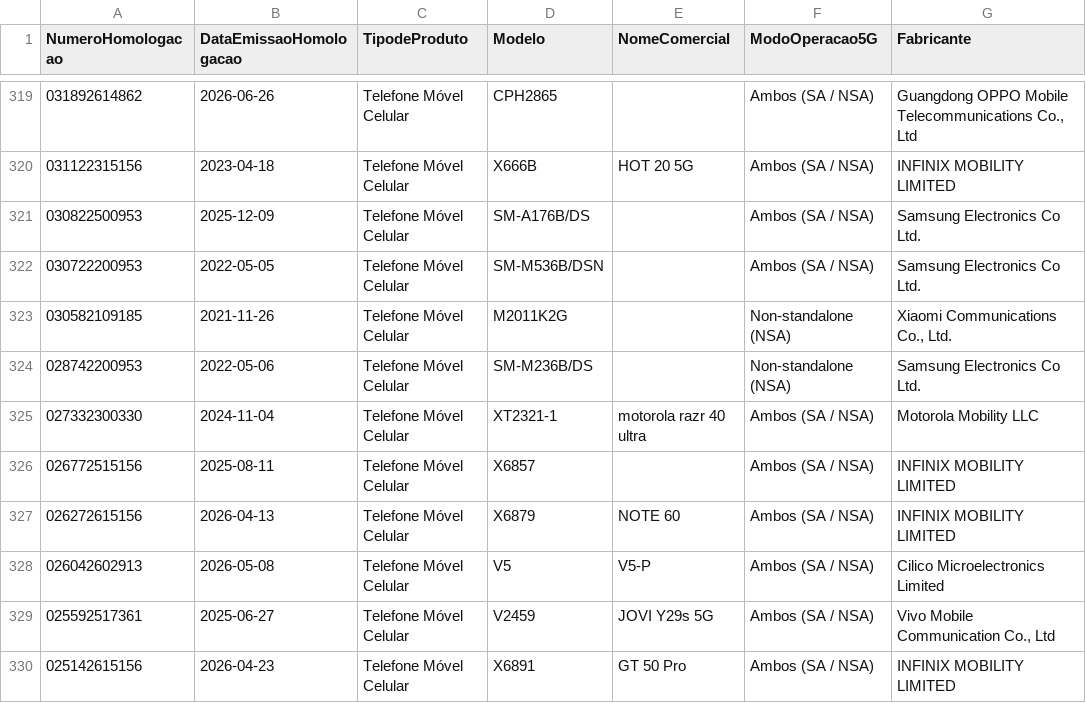
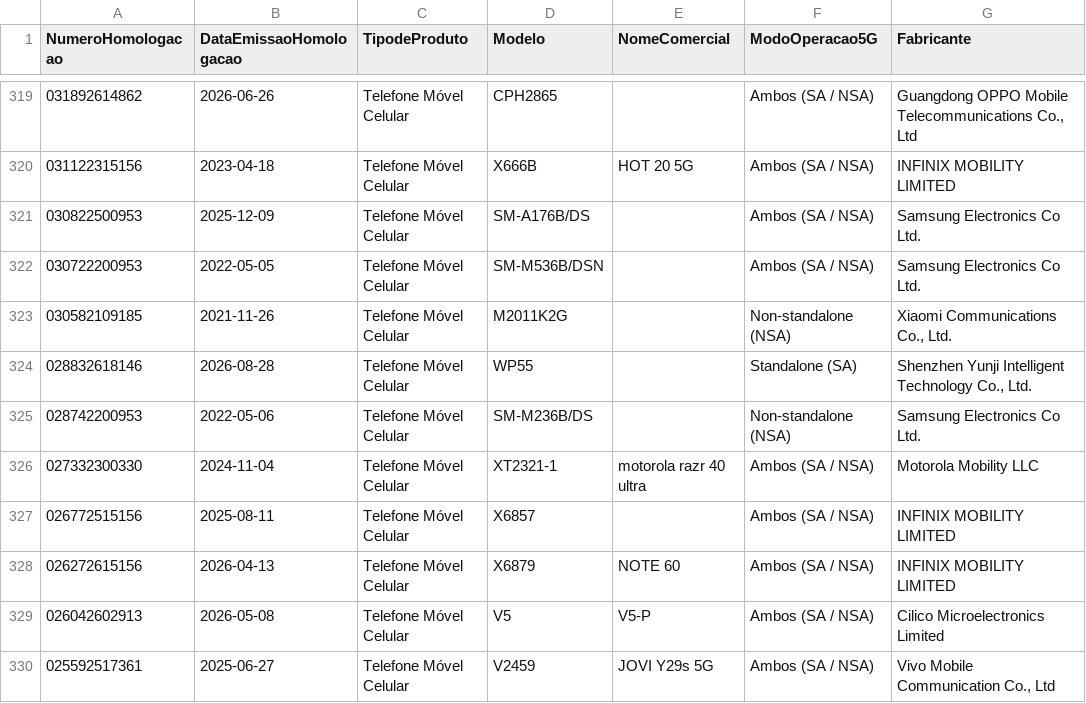
Before and after one commit to HuijieL/anatel-monitor, a CSV file: data/celulares_5g.csv, drawn as a sheet; only a part is shown, gaps mark what is left out; the shorter side is filled out with more unchanged rows; the diff names each change by its address in the sheet, - before the commit and + after, or states it on an @@ line.

```diff
--- a/data/celulares_5g.csv
+++ b/data/celulares_5g.csv
+row 324: 028832618146 | 2026-08-28 | Telefone Móvel Celular | WP55 |  | Standalone (SA) | Shenzhen Yunji Intelligent Technology Co., Ltd.
```
Also changed, not shown: 2 other files.
